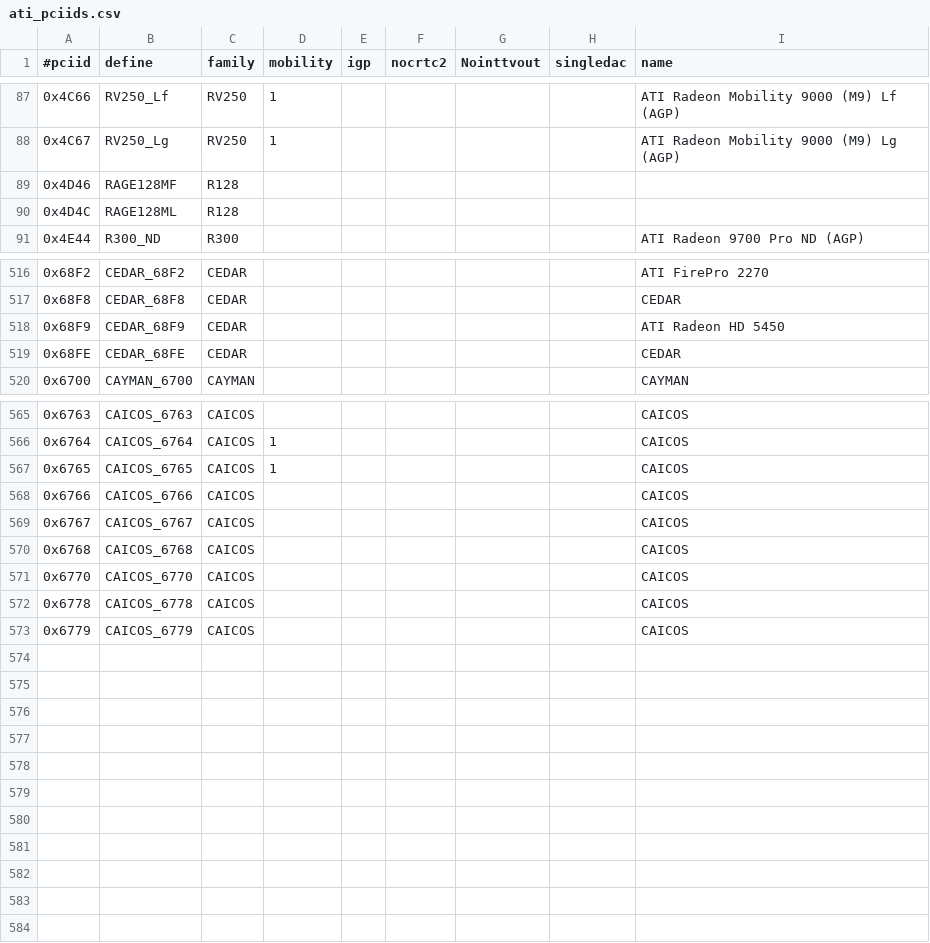
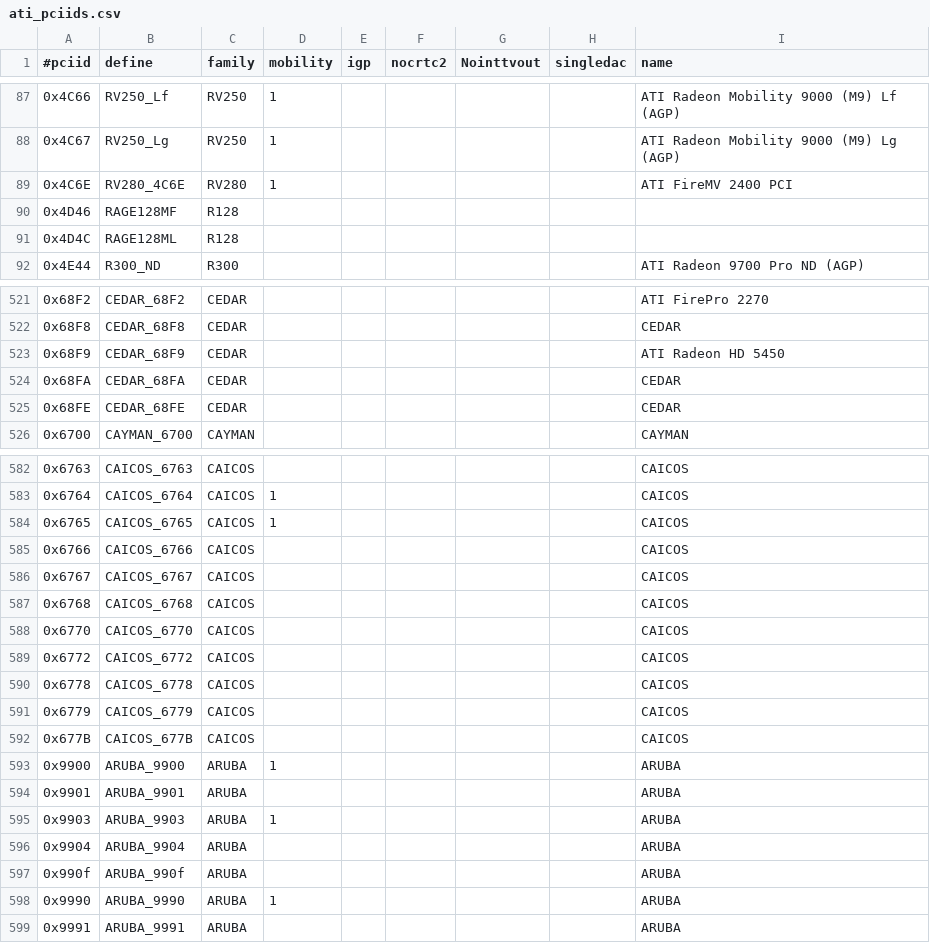
Before and after one commit to KyBlackwolf/openbsd-xenocara, a CSV file: driver/xf86-video-ati/src/pcidb/ati_pciids.csv, drawn as a sheet; only a part is shown, gaps mark what is left out; the diff covers the shown part only.

```diff
--- a/driver/xf86-video-ati/src/pcidb/ati_pciids.csv
+++ b/driver/xf86-video-ati/src/pcidb/ati_pciids.csv
@@ -88,2 +88,3 @@
 "0x4C67","RV250_Lg","RV250",1,,,,,"ATI Radeon Mobility 9000 (M9) Lg (AGP)"
+"0x4C6E","RV280_4C6E","RV280",1,,,,,"ATI FireMV 2400 PCI"
 "0x4D46","RAGE128MF","R128",,,,,,
@@ -518,2 +523,3 @@
 "0x68F9","CEDAR_68F9","CEDAR",,,,,,"ATI Radeon HD 5450"
+"0x68FA","CEDAR_68FA","CEDAR",,,,,,"CEDAR"
 "0x68FE","CEDAR_68FE","CEDAR",,,,,,"CEDAR"
@@ -571,3 +588,12 @@
 "0x6770","CAICOS_6770","CAICOS",,,,,,"CAICOS"
+"0x6772","CAICOS_6772","CAICOS",,,,,,"CAICOS"
 "0x6778","CAICOS_6778","CAICOS",,,,,,"CAICOS"
 "0x6779","CAICOS_6779","CAICOS",,,,,,"CAICOS"
+"0x677B","CAICOS_677B","CAICOS",,,,,,"CAICOS"
+"0x9900","ARUBA_9900","ARUBA",1,,,,,"ARUBA"
+"0x9901","ARUBA_9901","ARUBA",,,,,,"ARUBA"
+"0x9903","ARUBA_9903","ARUBA",1,,,,,"ARUBA"
+"0x9904","ARUBA_9904","ARUBA",,,,,,"ARUBA"
+"0x990f","ARUBA_990f","ARUBA",,,,,,"ARUBA"
+"0x9990","ARUBA_9990","ARUBA",1,,,,,"ARUBA"
+"0x9991","ARUBA_9991","ARUBA",,,,,,"ARUBA"
```
Also changed, not shown: 15 added rows elsewhere in this file, 34 other files.
